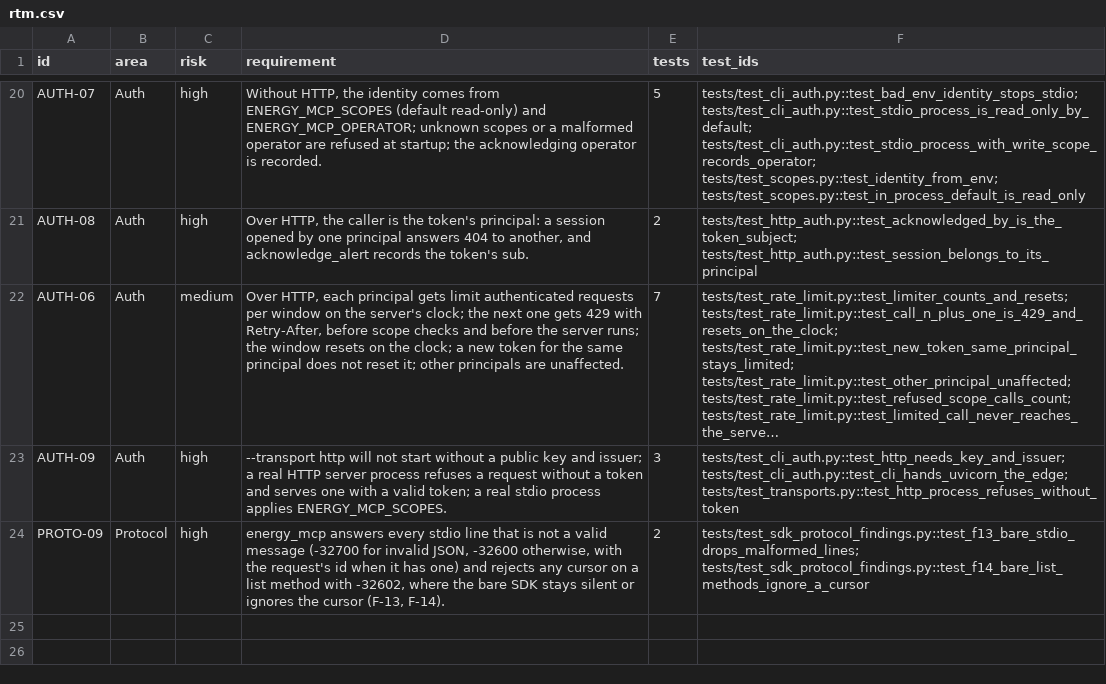
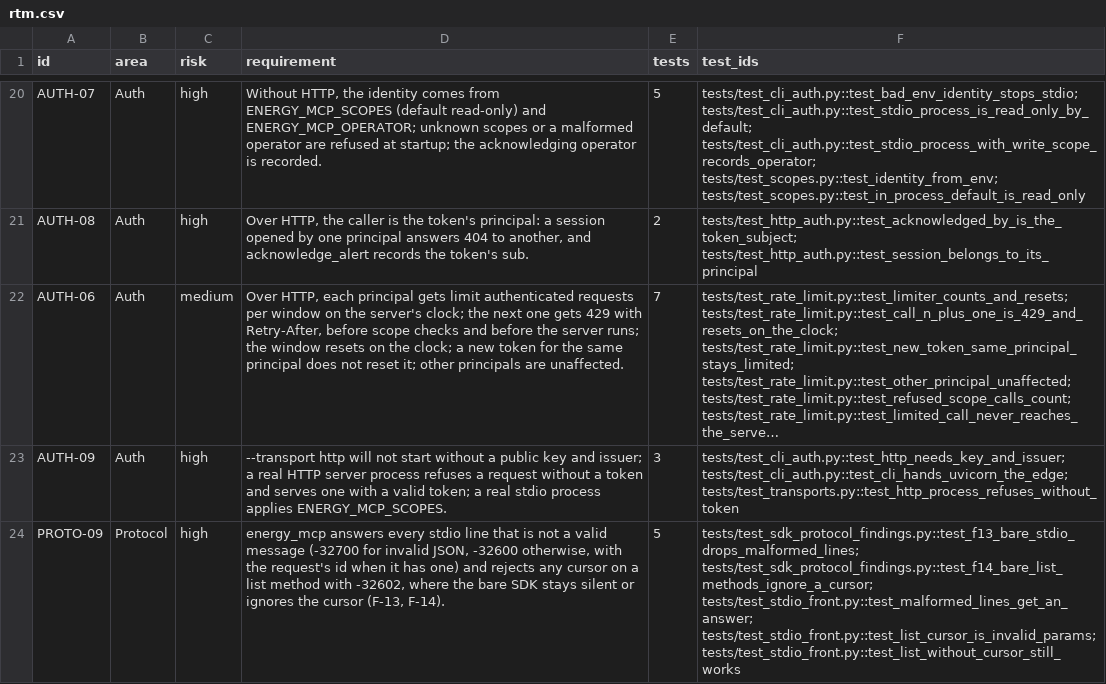
Before and after one commit to yuri-spizhovyi-mit/mcp-server-qa, a CSV file: docs/rtm.csv, drawn as a sheet; only a part is shown, gaps mark what is left out; long unchanged cells end in …; the diff names each change by its address in the sheet, - before the commit and + after, or states it on an @@ line.

```diff
--- a/docs/rtm.csv
+++ b/docs/rtm.csv
-E24 (tests): 2
+E24 (tests): 5
-F24 (test_ids): tests/test_sdk_protocol_findings.py::test_f13_bare_stdio_drops_malformed_lines; tests/test_sdk_protocol_findings.py::test_f14_bare_list_methods_ignore_a_cursor
+F24 (test_ids): tests/test_sdk_protocol_findings.py::test_f13_bare_stdio_drops_malformed_lines; tests/test_sdk_protocol_findings.py::test_f14_bare_list_methods_ignore_a_cursor; tests/test_stdio_front.py::test_malformed_lines_get_an_answer; tests/test_stdio_front.py::test_list_cursor_is_invalid_params; tests/test_stdio_front.py::test_list_without_cursor_still_works
```
Also changed, not shown: 7 other files.
